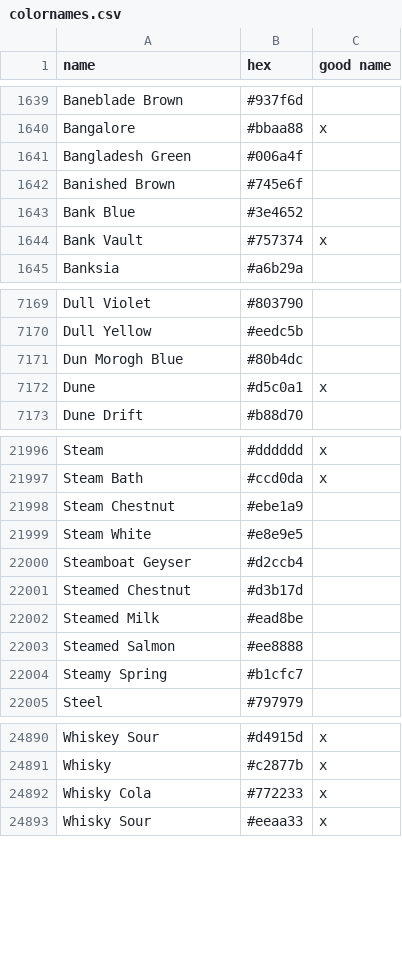
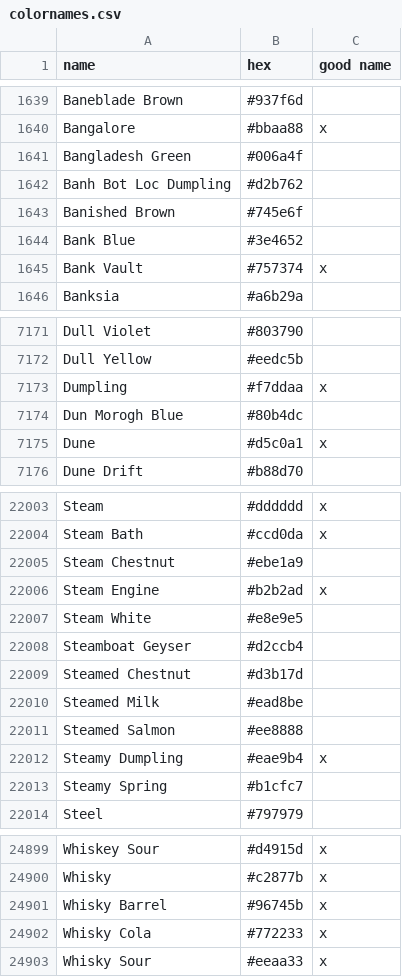
Before and after one commit to meodai/color-names, a CSV file: src/colornames.csv, drawn as a sheet; only a part is shown, gaps mark what is left out; the diff covers the shown part only; the diff names each change by its address in the sheet, - before the commit and + after, or states it on an @@ line.

Commit message:
feat(colors): adds Dumpling and Barrel colorss
I just had dumplings

```diff
--- a/src/colornames.csv
+++ b/src/colornames.csv
+row 1642: Banh Bot Loc Dumpling | #d2b762
+row 7173: Dumpling | #f7ddaa | x
+row 22006: Steam Engine | #b2b2ad | x
+row 22012: Steamy Dumpling | #eae9b4 | x
+row 24901: Whisky Barrel | #96745b | x
```
Also changed, not shown: 7 added rows elsewhere in this file, dist/colornames.bestof.csv, dist/colornames.csv, 20 other files.
